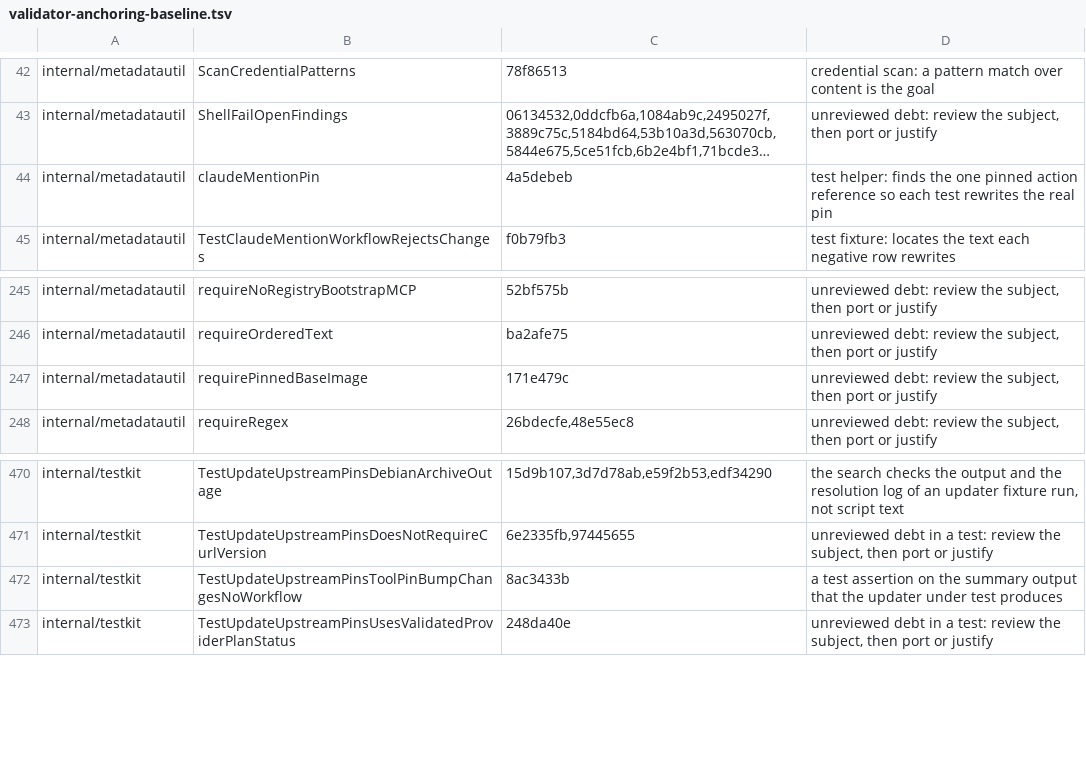
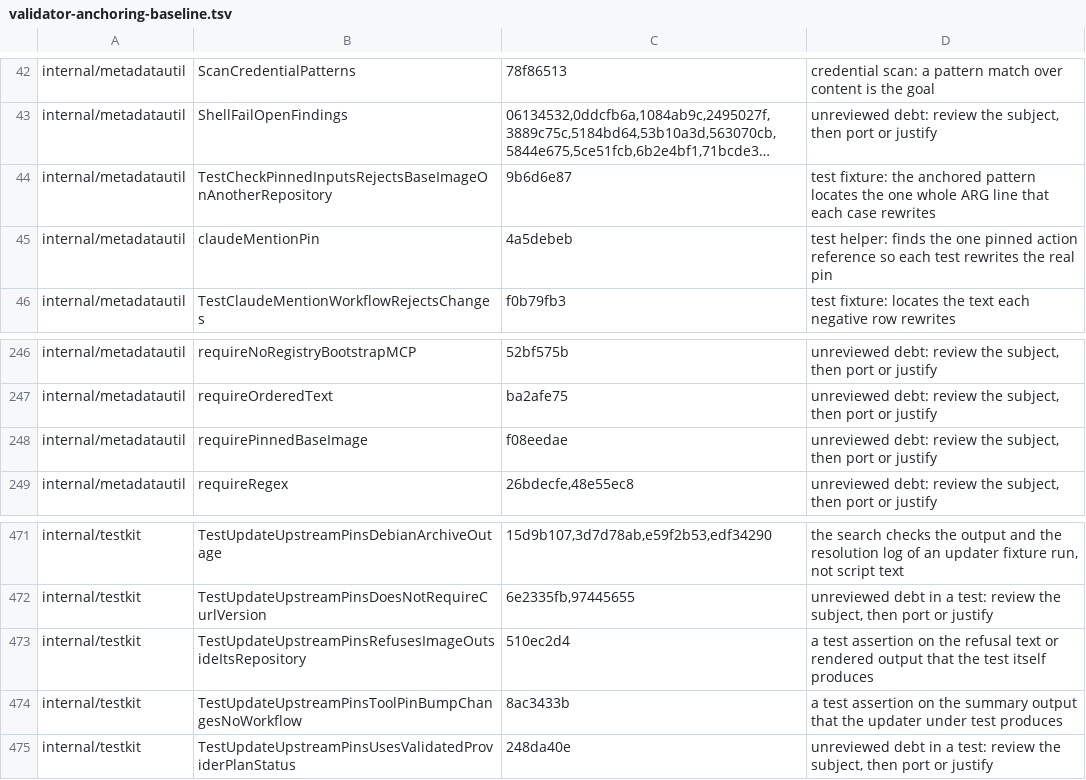
Before and after one commit to omkhar/workcell, a TSV file: policy/validator-anchoring-baseline.tsv, drawn as a sheet; only a part is shown, gaps mark what is left out; long unchanged cells end in …; addresses are those after the commit; the diff names each change by its address in the sheet, - before the commit and + after, or states it on an @@ line.

```diff
--- a/policy/validator-anchoring-baseline.tsv
+++ b/policy/validator-anchoring-baseline.tsv
+row 44: internal/metadatautil | TestCheckPinnedInputsRejectsBaseImageOnAnotherRepository | 9b6d6e87 | test fixture: the anchored pattern locates the one whole ARG line that each case rewrites
-C248: 171e479c
+C248: f08eedae
+row 473: internal/testkit | TestUpdateUpstreamPinsRefusesImageOutsideItsRepository | 510ec2d4 | a test assertion on the refusal text or rendered output that the test itself produces
```
Also changed, not shown: 6 other files.
